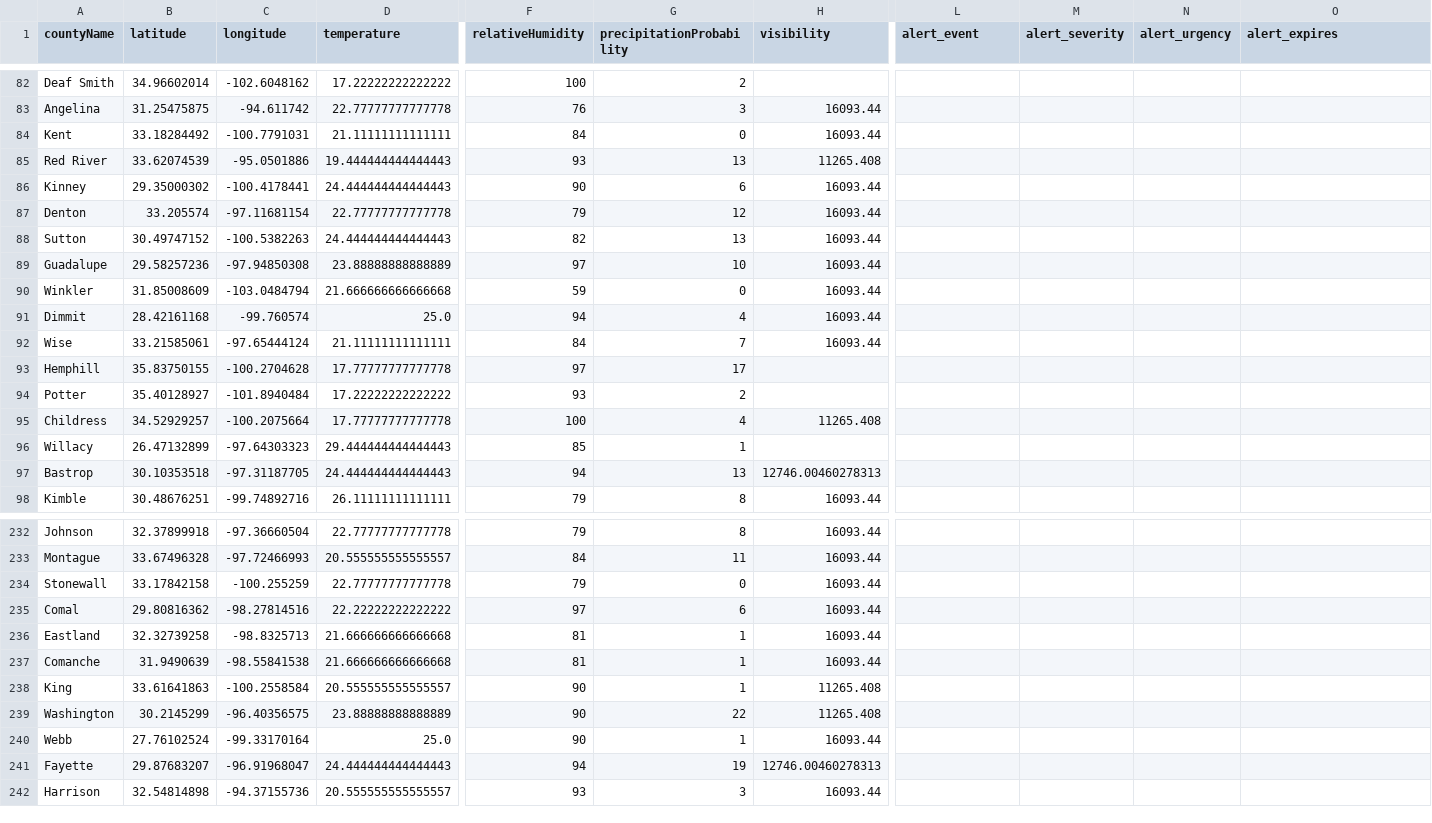
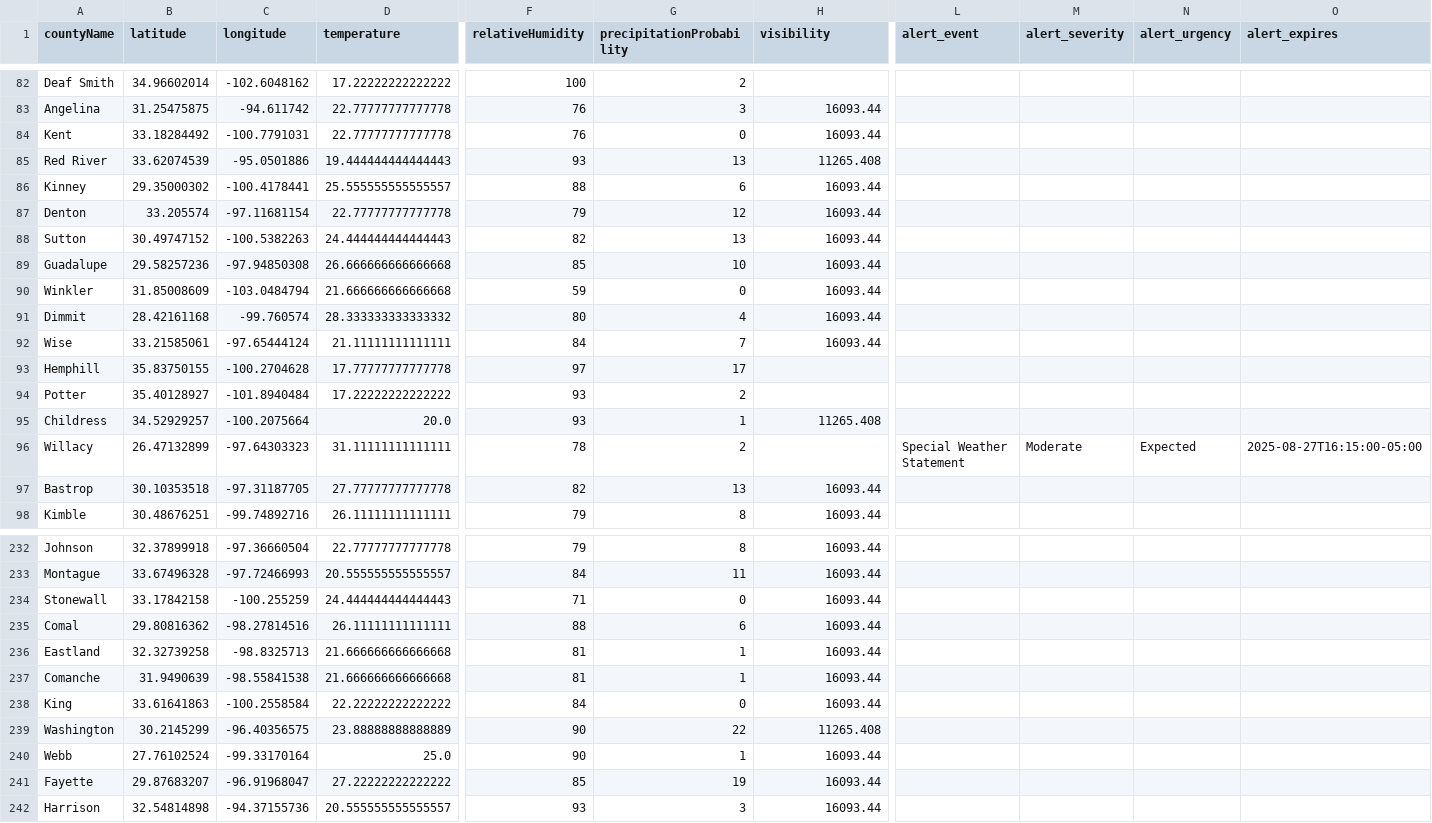
Before and after one commit to juweek/texas-county-choropleth-view, a CSV file: texas_counties_weather.csv, drawn as a sheet; only a part is shown, gaps mark what is left out; the diff covers the shown part only; the diff names each change by its address in the sheet, - before the commit and + after, or states it on an @@ line.

```diff
--- a/texas_counties_weather.csv
+++ b/texas_counties_weather.csv
-D84 (temperature): 21.11111111111111
+D84 (temperature): 22.77777777777778
-F84 (relativeHumidity): 84
+F84 (relativeHumidity): 76
-D86 (temperature): 24.444444444444443
+D86 (temperature): 25.555555555555557
-F86 (relativeHumidity): 90
+F86 (relativeHumidity): 88
-D89 (temperature): 23.88888888888889
+D89 (temperature): 26.666666666666668
-F89 (relativeHumidity): 97
+F89 (relativeHumidity): 85
-D91 (temperature): 25.0
+D91 (temperature): 28.333333333333332
-F91 (relativeHumidity): 94
+F91 (relativeHumidity): 80
-D95 (temperature): 17.77777777777778
+D95 (temperature): 20.0
-F95 (relativeHumidity): 100
+F95 (relativeHumidity): 93
-G95 (precipitationProbability): 4
+G95 (precipitationProbability): 1
-D96 (temperature): 29.444444444444443
+D96 (temperature): 31.11111111111111
-F96 (relativeHumidity): 85
+F96 (relativeHumidity): 78
-G96 (precipitationProbability): 1
+G96 (precipitationProbability): 2
-L96 (alert_event): (empty)
+L96 (alert_event): Special Weather Statement
-M96 (alert_severity): (empty)
+M96 (alert_severity): Moderate
-N96 (alert_urgency): (empty)
+N96 (alert_urgency): Expected
-O96 (alert_expires): (empty)
+O96 (alert_expires): 2025-08-27T16:15:00-05:00
-D97 (temperature): 24.444444444444443
+D97 (temperature): 27.77777777777778
-F97 (relativeHumidity): 94
+F97 (relativeHumidity): 82
-H97 (visibility): 12746.00460278313
+H97 (visibility): 16093.44
-D234 (temperature): 22.77777777777778
+D234 (temperature): 24.444444444444443
-F234 (relativeHumidity): 79
+F234 (relativeHumidity): 71
-D235 (temperature): 22.22222222222222
+D235 (temperature): 26.11111111111111
-F235 (relativeHumidity): 97
+F235 (relativeHumidity): 88
-D238 (temperature): 20.555555555555557
+D238 (temperature): 22.22222222222222
-F238 (relativeHumidity): 90
+F238 (relativeHumidity): 84
-G238 (precipitationProbability): 1
+G238 (precipitationProbability): 0
-H238 (visibility): 11265.408
+H238 (visibility): 16093.44
-D241 (temperature): 24.444444444444443
+D241 (temperature): 27.22222222222222
-F241 (relativeHumidity): 94
+F241 (relativeHumidity): 85
-H241 (visibility): 12746.00460278313
+H241 (visibility): 16093.44
```
Also changed, not shown: 162 edited cells elsewhere in this file, 2 other files.
